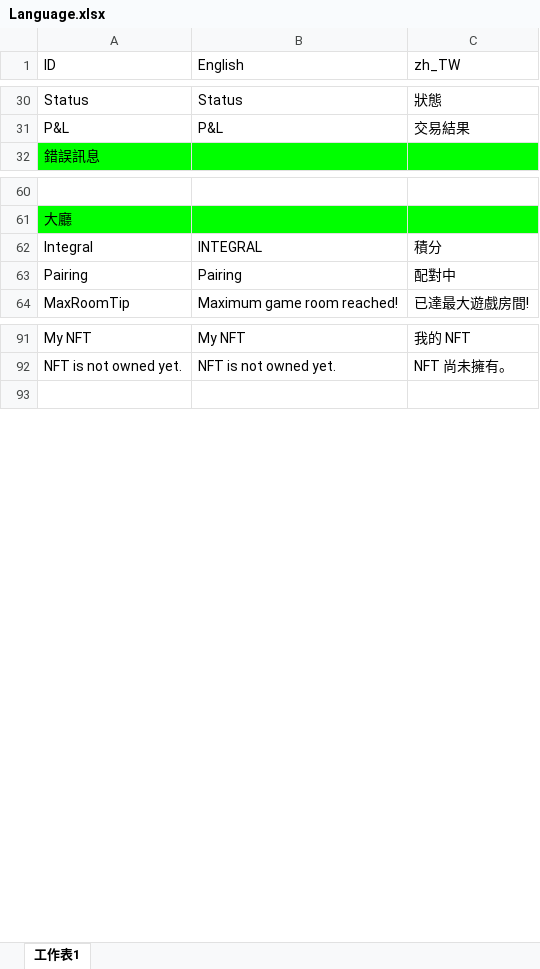
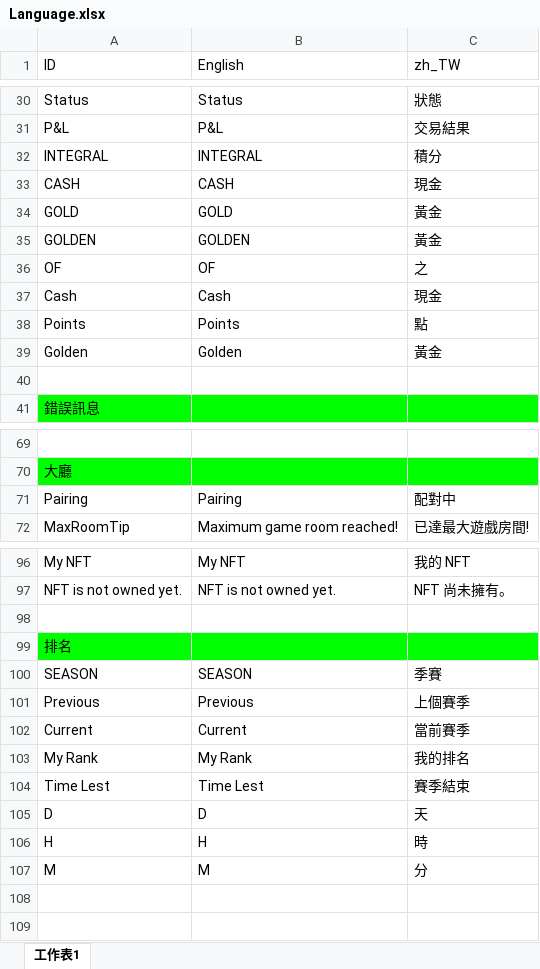
Before and after one commit to wu11158001/Kooco_TexasHoldem, an Excel workbook: Kooco_TexasHoldem/Assets/Resources/Language/Language.xlsx, sheet 工作表1, drawn as a sheet; only a part is shown, gaps mark what is left out; values as stored, in another font and other column widths than the file's, no borders; charts and pictures not drawn; removed rows and columns are numbered as before the commit, all else as after; the diff names each change by its address in the sheet, - before the commit and + after, or states it on an @@ line.

```diff
--- a/Kooco_TexasHoldem/Assets/Resources/Language/Language.xlsx (sheet 工作表1)
+++ b/Kooco_TexasHoldem/Assets/Resources/Language/Language.xlsx (sheet 工作表1)
+row 32: INTEGRAL | INTEGRAL | 積分
@@ row 73 moved to row 33: CASH @@
@@ row 74 moved to row 34: GOLD @@
+row 35: GOLDEN | GOLDEN | 黃金
@@ row 76 moved to row 36: OF @@
+row 37: Cash | Cash | 現金
+row 38: Points | Points | 點
+row 39: Golden | Golden | 黃金
+row 40: (empty)
-row 62: Integral | INTEGRAL | 積分
+row 98: (empty)
+row 99: 排名
+row 100: SEASON | SEASON | 季賽
+row 101: Previous | Previous | 上個賽季
+row 102: Current | Current | 當前賽季
+row 103: My Rank | My Rank | 我的排名
+row 104: Time Lest | Time Lest | 賽季結束
+row 105: D | D | 天
+row 106: H | H | 時
+row 107: M | M | 分
+row 108: (empty)
```
Also changed, not shown: 4 other files.
